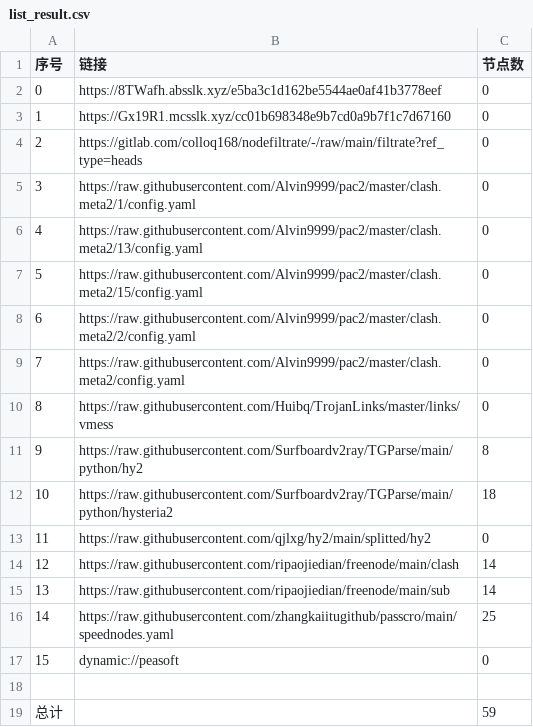
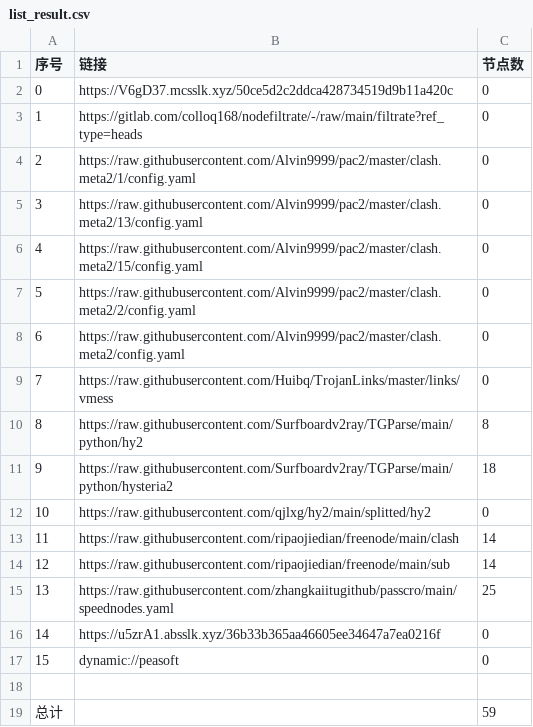
Before and after one commit to rf916711-del/AutoMergePublicNodes, a CSV file: list_result.csv, drawn as a sheet; removed rows and columns are numbered as before the commit, all else as after; the diff names each change by its address in the sheet, - before the commit and + after, or states it on an @@ line.

```diff
--- a/list_result.csv
+++ b/list_result.csv
-row 2: 0 | https://8TWafh.absslk.xyz/e5ba3c1d162be5544ae0af41b3778eef | 0
@@ column A (序号) renumbered between rows 2 and 15 @@
-B2 (链接): https://Gx19R1.mcsslk.xyz/cc01b698348e9b7cd0a9b7f1c7d67160
+B2 (链接): https://V6gD37.mcsslk.xyz/50ce5d2c2ddca428734519d9b11a420c
+row 16: 14 | https://u5zrA1.absslk.xyz/36b33b365aa46605ee34647a7ea0216f | 0
```
Also changed, not shown: 20 other files.
